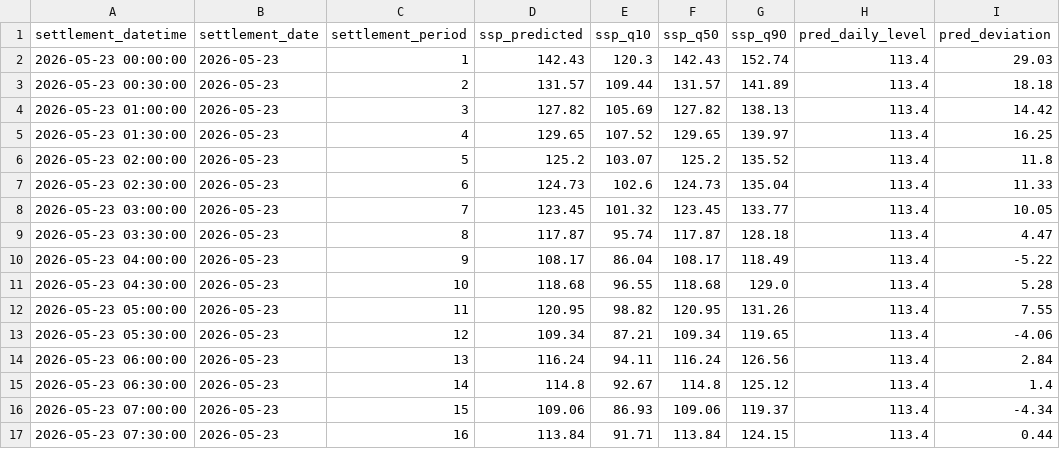
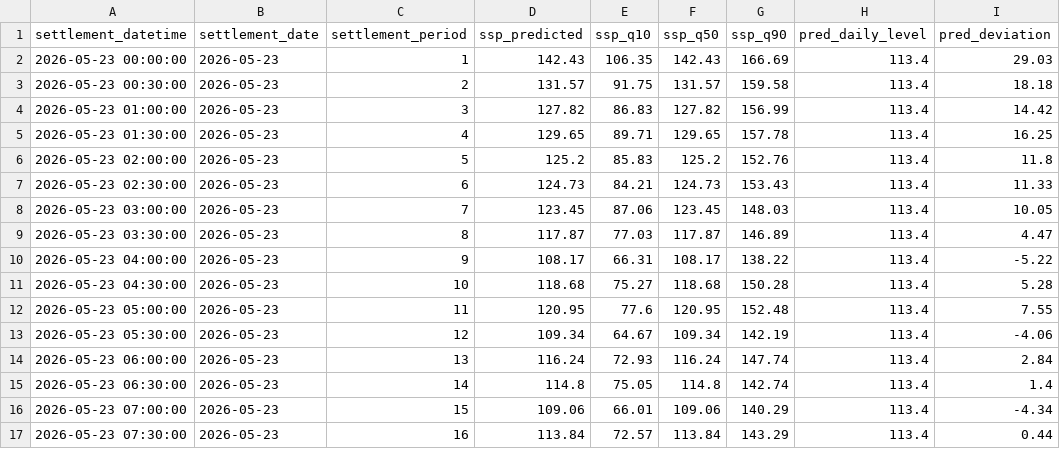
Before and after one commit to liudi23/uk-system-price-forecast, a CSV file: model_assets/forecasts/forecast_phase3_2026-05-23.csv, drawn as a sheet; only a part is shown; the diff covers the shown part only.

```diff
--- a/model_assets/forecasts/forecast_phase3_2026-05-23.csv
+++ b/model_assets/forecasts/forecast_phase3_2026-05-23.csv
@@ -1,17 +1,17 @@
 settlement_datetime,settlement_date,settlement_period,ssp_predicted,ssp_q10,ssp_q50,ssp_q90,pred_daily_level,pred_deviation
-2026-05-23 00:00:00,2026-05-23,1,142.43,120.3,142.43,152.74,113.4,29.03
-2026-05-23 00:30:00,2026-05-23,2,131.57,109.44,131.57,141.89,113.4,18.18
-2026-05-23 01:00:00,2026-05-23,3,127.82,105.69,127.82,138.13,113.4,14.42
-2026-05-23 01:30:00,2026-05-23,4,129.65,107.52,129.65,139.97,113.4,16.25
-2026-05-23 02:00:00,2026-05-23,5,125.2,103.07,125.2,135.52,113.4,11.8
-2026-05-23 02:30:00,2026-05-23,6,124.73,102.6,124.73,135.04,113.4,11.33
-2026-05-23 03:00:00,2026-05-23,7,123.45,101.32,123.45,133.77,113.4,10.05
-2026-05-23 03:30:00,2026-05-23,8,117.87,95.74,117.87,128.18,113.4,4.47
-2026-05-23 04:00:00,2026-05-23,9,108.17,86.04,108.17,118.49,113.4,-5.22
-2026-05-23 04:30:00,2026-05-23,10,118.68,96.55,118.68,129.0,113.4,5.28
-2026-05-23 05:00:00,2026-05-23,11,120.95,98.82,120.95,131.26,113.4,7.55
-2026-05-23 05:30:00,2026-05-23,12,109.34,87.21,109.34,119.65,113.4,-4.06
-2026-05-23 06:00:00,2026-05-23,13,116.24,94.11,116.24,126.56,113.4,2.84
-2026-05-23 06:30:00,2026-05-23,14,114.8,92.67,114.8,125.12,113.4,1.4
-2026-05-23 07:00:00,2026-05-23,15,109.06,86.93,109.06,119.37,113.4,-4.34
-2026-05-23 07:30:00,2026-05-23,16,113.84,91.71,113.84,124.15,113.4,0.44
+2026-05-23 00:00:00,2026-05-23,1,142.43,106.35,142.43,166.69,113.4,29.03
+2026-05-23 00:30:00,2026-05-23,2,131.57,91.75,131.57,159.58,113.4,18.18
+2026-05-23 01:00:00,2026-05-23,3,127.82,86.83,127.82,156.99,113.4,14.42
+2026-05-23 01:30:00,2026-05-23,4,129.65,89.71,129.65,157.78,113.4,16.25
+2026-05-23 02:00:00,2026-05-23,5,125.2,85.83,125.2,152.76,113.4,11.8
+2026-05-23 02:30:00,2026-05-23,6,124.73,84.21,124.73,153.43,113.4,11.33
+2026-05-23 03:00:00,2026-05-23,7,123.45,87.06,123.45,148.03,113.4,10.05
+2026-05-23 03:30:00,2026-05-23,8,117.87,77.03,117.87,146.89,113.4,4.47
+2026-05-23 04:00:00,2026-05-23,9,108.17,66.31,108.17,138.22,113.4,-5.22
+2026-05-23 04:30:00,2026-05-23,10,118.68,75.27,118.68,150.28,113.4,5.28
+2026-05-23 05:00:00,2026-05-23,11,120.95,77.6,120.95,152.48,113.4,7.55
+2026-05-23 05:30:00,2026-05-23,12,109.34,64.67,109.34,142.19,113.4,-4.06
+2026-05-23 06:00:00,2026-05-23,13,116.24,72.93,116.24,147.74,113.4,2.84
+2026-05-23 06:30:00,2026-05-23,14,114.8,75.05,114.8,142.74,113.4,1.4
+2026-05-23 07:00:00,2026-05-23,15,109.06,66.01,109.06,140.29,113.4,-4.34
+2026-05-23 07:30:00,2026-05-23,16,113.84,72.57,113.84,143.29,113.4,0.44
```
Also changed, not shown: 64 edited cells elsewhere in this file, model_assets/forecasts/forecast_phase3_2026-05-20.csv, model_assets/forecasts/forecast_phase3_2026-06-01.csv, 22 other files.
